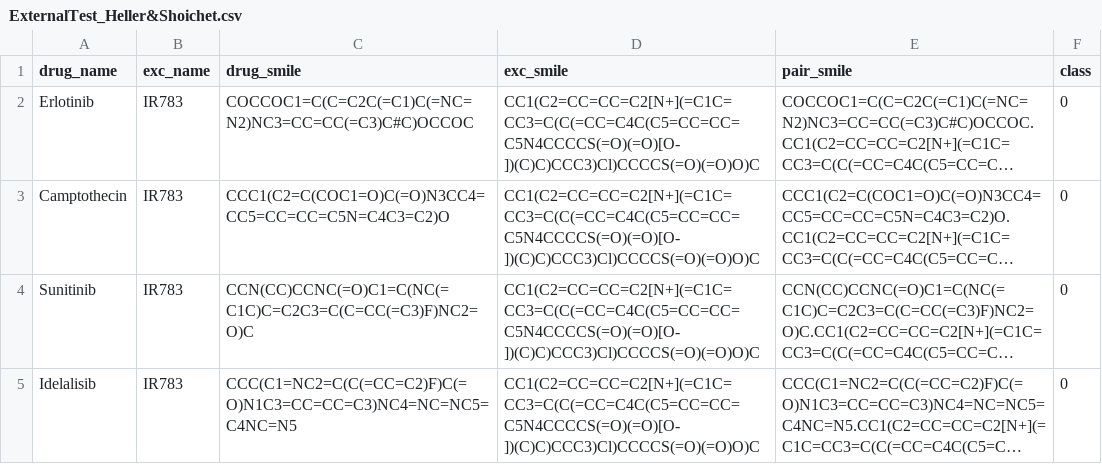
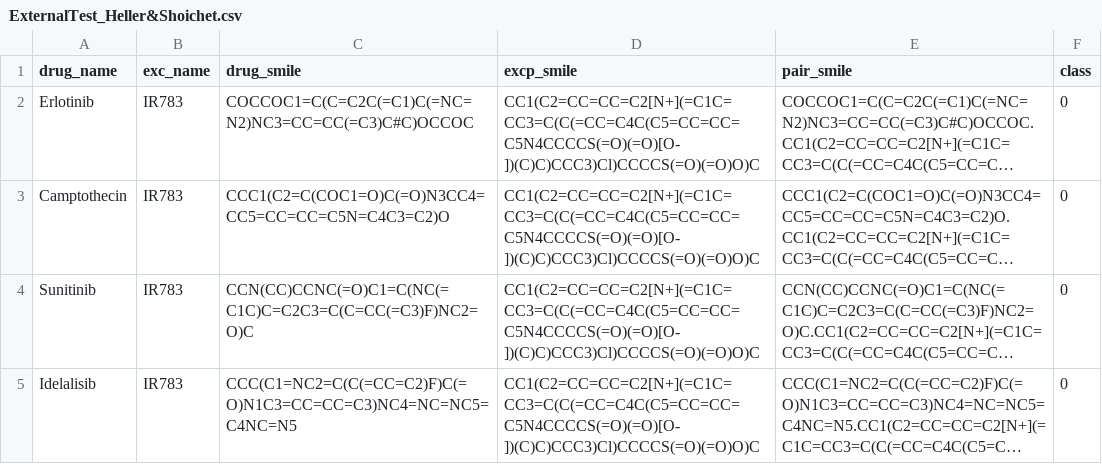
Before and after one commit to Zilu-Zhang/NP-ML, a CSV file: Data/ExternalTest_Heller&Shoichet.csv, drawn as a sheet; only a part is shown; long unchanged cells end in …; the diff names each change by its address in the sheet, - before the commit and + after, or states it on an @@ line.

Commit message:
Update ExternalTest_Heller&Shoichet.csv

```diff
--- a/Data/ExternalTest_Heller&Shoichet.csv
+++ b/Data/ExternalTest_Heller&Shoichet.csv
-D1: exc_smile
+D1: excp_smile
```
